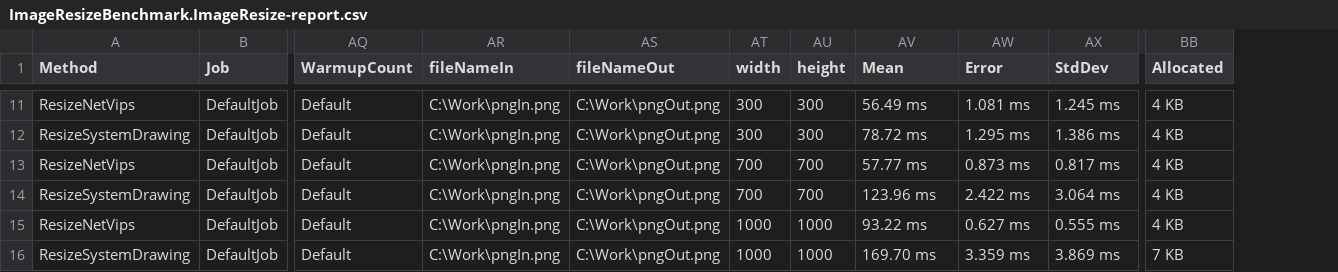
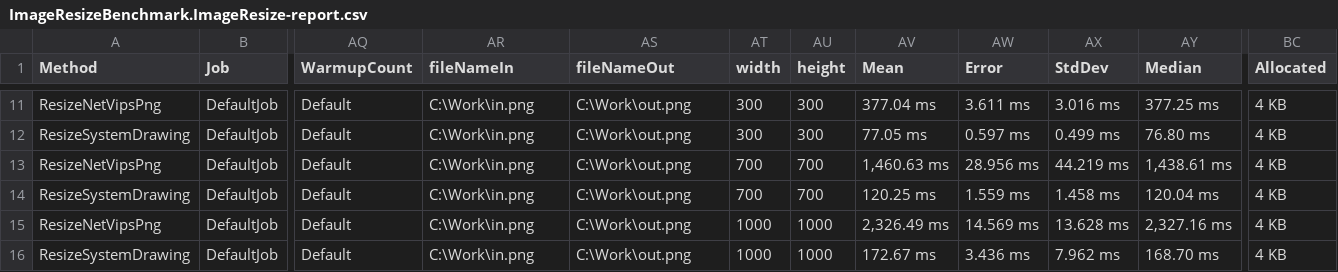
Before and after one commit to lordofhammsters/ImageResizeBenchmark, a CSV file: bin/Release/net5.0/BenchmarkDotNet.Artifacts/results/ImageResizeBenchmark.ImageResize-report.csv, drawn as a sheet; only a part is shown, gaps mark what is left out; addresses are those after the commit; the diff covers the shown part only; the diff names each change by its address in the sheet, - before the commit and + after, or states it on an @@ line.

```diff
--- a/bin/Release/net5.0/BenchmarkDotNet.Artifacts/results/ImageResizeBenchmark.ImageResize-report.csv
+++ b/bin/Release/net5.0/BenchmarkDotNet.Artifacts/results/ImageResizeBenchmark.ImageResize-report.csv
+column AY (Median), rows 11-16: 377.25 ms | 76.80 ms | 1,438.61 ms | 120.04 ms | 2,327.16 ms | 168.70 ms
-A11 (Method): ResizeNetVips
+A11 (Method): ResizeNetVipsPng
-AR11:AR16 (fileNameIn): C:\Work\pngIn.png
+AR11:AR16 (fileNameIn): C:\Work\in.png
-AS11:AS16 (fileNameOut): C:\Work\pngOut.png
+AS11:AS16 (fileNameOut): C:\Work\out.png
-AV11 (Mean): 56.49 ms
+AV11 (Mean): 377.04 ms
-AW11 (Error): 1.081 ms
+AW11 (Error): 3.611 ms
-AX11 (StdDev): 1.245 ms
+AX11 (StdDev): 3.016 ms
-AV12 (Mean): 78.72 ms
+AV12 (Mean): 77.05 ms
-AW12 (Error): 1.295 ms
+AW12 (Error): 0.597 ms
-AX12 (StdDev): 1.386 ms
+AX12 (StdDev): 0.499 ms
-A13 (Method): ResizeNetVips
+A13 (Method): ResizeNetVipsPng
-AV13 (Mean): 57.77 ms
+AV13 (Mean): 1,460.63 ms
-AW13 (Error): 0.873 ms
+AW13 (Error): 28.956 ms
-AX13 (StdDev): 0.817 ms
+AX13 (StdDev): 44.219 ms
-AV14 (Mean): 123.96 ms
+AV14 (Mean): 120.25 ms
-AW14 (Error): 2.422 ms
+AW14 (Error): 1.559 ms
-AX14 (StdDev): 3.064 ms
+AX14 (StdDev): 1.458 ms
-A15 (Method): ResizeNetVips
+A15 (Method): ResizeNetVipsPng
-AV15 (Mean): 93.22 ms
+AV15 (Mean): 2,326.49 ms
-AW15 (Error): 0.627 ms
+AW15 (Error): 14.569 ms
-AX15 (StdDev): 0.555 ms
+AX15 (StdDev): 13.628 ms
-AV16 (Mean): 169.70 ms
+AV16 (Mean): 172.67 ms
-AW16 (Error): 3.359 ms
+AW16 (Error): 3.436 ms
-AX16 (StdDev): 3.869 ms
+AX16 (StdDev): 7.962 ms
-BC16 (Allocated): 7 KB
+BC16 (Allocated): 4 KB
```
Also changed, not shown: 45 edited cells elsewhere in this file, 11 other files.
